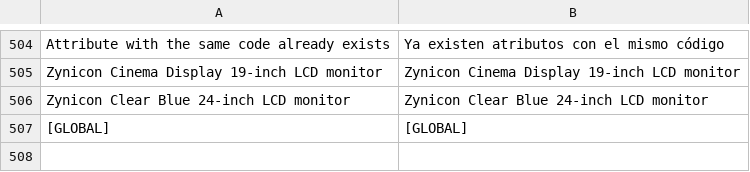
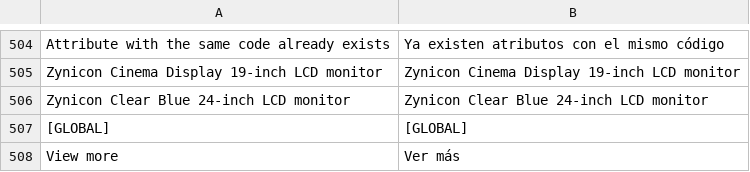
Before and after one commit to clgingeniero/ezion, a CSV file: app/locale/es_CO/Mage_Catalog.csv, drawn as a sheet; only a part is shown, gaps mark what is left out; the diff names each change by its address in the sheet, - before the commit and + after, or states it on an @@ line.

```diff
--- a/app/locale/es_CO/Mage_Catalog.csv
+++ b/app/locale/es_CO/Mage_Catalog.csv
+row 508: View more | Ver más
```
Also changed, not shown: app/locale/en_US/Mage_Catalog.csv, 43 other files.
